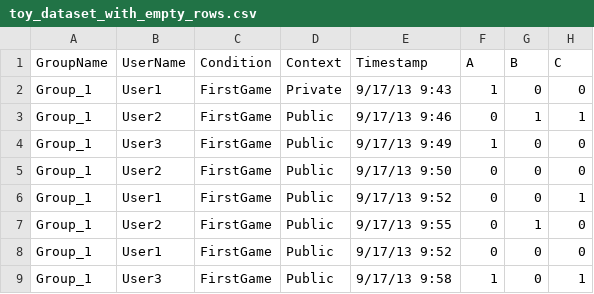
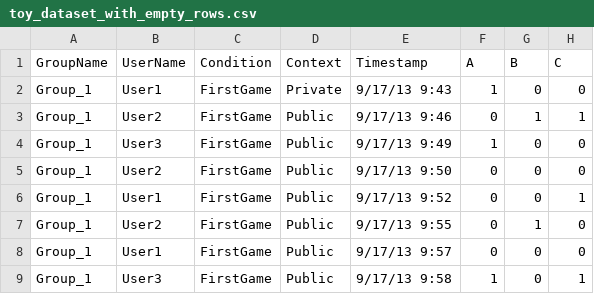
Before and after one commit to epistemic-analytics/tma, a CSV file: inst/extdata/toy_dataset_with_empty_rows.csv, drawn as a sheet.

```diff
--- a/inst/extdata/toy_dataset_with_empty_rows.csv
+++ b/inst/extdata/toy_dataset_with_empty_rows.csv
@@ -7,3 +7,3 @@ Group_1,User1,FirstGame,Public,9/17/13 9:52,0,0,1
 Group_1,User2,FirstGame,Public,9/17/13 9:55,0,1,0
-Group_1,User1,FirstGame,Public,9/17/13 9:52,0,0,0
+Group_1,User1,FirstGame,Public,9/17/13 9:57,0,0,0
 Group_1,User3,FirstGame,Public,9/17/13 9:58,1,0,1
```
Also changed, not shown: 5 other files.
